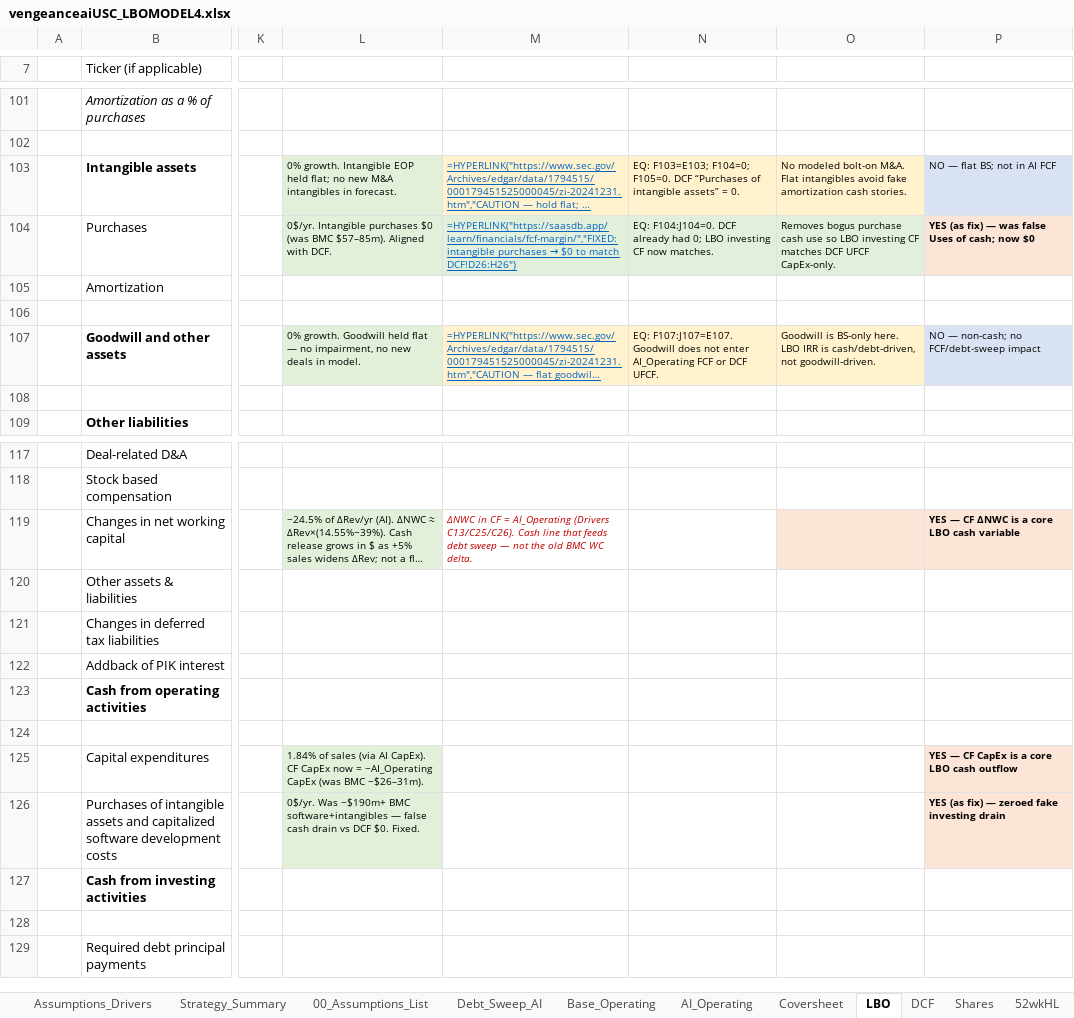
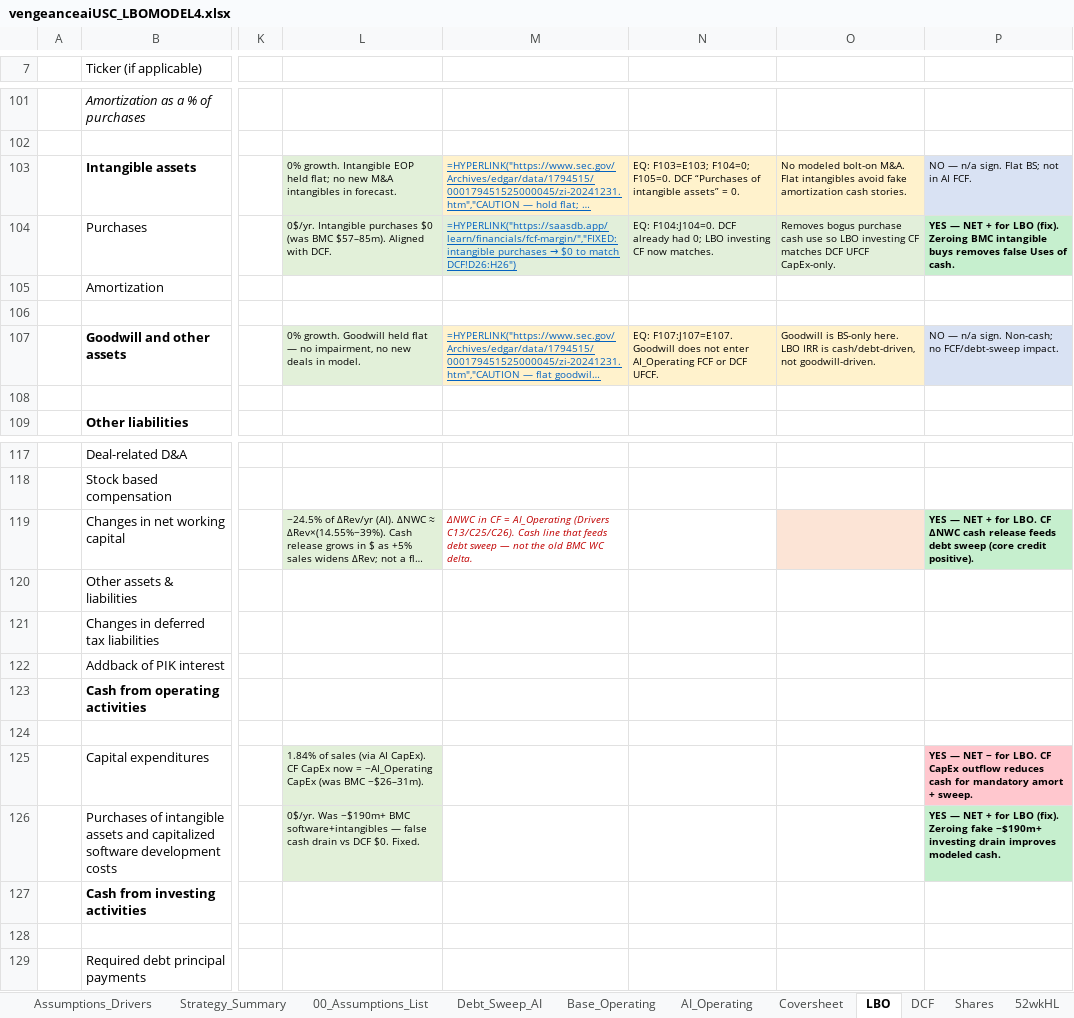
Before and after one commit to vengeanceaiUSC/Rainmaker, an Excel workbook: LBO/output/vengeanceaiUSC_LBOMODEL4.xlsx, sheet LBO, drawn as a sheet; only a part is shown, gaps mark what is left out; long unchanged cells end in …; values as stored, in another font and other column widths than the file's, no borders; formulas without a stored value are shown as written; the diff covers the shown part only; the diff names each change by its address in the sheet, - before the commit and + after, or states it on an @@ line.

```diff
--- a/LBO/output/vengeanceaiUSC_LBOMODEL4.xlsx (sheet LBO)
+++ b/LBO/output/vengeanceaiUSC_LBOMODEL4.xlsx (sheet LBO)
-P103: NO — flat BS; not in AI FCF
+P103: NO — n/a sign. Flat BS; not in AI FCF.
-P104: YES (as fix) — was false Uses of cash; now $0
+P104: YES — NET + for LBO (fix). Zeroing BMC intangible buys removes false Uses of cash.
-P104 fill: #FCE4D6
+P104 fill: #C6EFCE
-P107: NO — non-cash; no FCF/debt-sweep impact
+P107: NO — n/a sign. Non-cash; no FCF/debt-sweep impact.
-P119: YES — CF ΔNWC is a core LBO cash variable
+P119: YES — NET + for LBO. CF ΔNWC cash release feeds debt sweep (core credit positive).
-P119 fill: #FCE4D6
+P119 fill: #C6EFCE
-P125: YES — CF CapEx is a core LBO cash outflow
+P125: YES — NET − for LBO. CF CapEx outflow reduces cash for mandatory amort + sweep.
-P125 fill: #FCE4D6
+P125 fill: #FFC7CE
-P126: YES (as fix) — zeroed fake investing drain
+P126: YES — NET + for LBO (fix). Zeroing fake −$190m+ investing drain improves modeled cash.
-P126 fill: #FCE4D6
+P126 fill: #C6EFCE
```
Also changed, not shown: 19 edited cells and cell formats elsewhere in this sheet, vengeanceaiUSC_LBOMODEL4.xlsx, vengeanceaiUSC_LBOMODEL4_OPEN_IN_EXCEL.xlsx.
